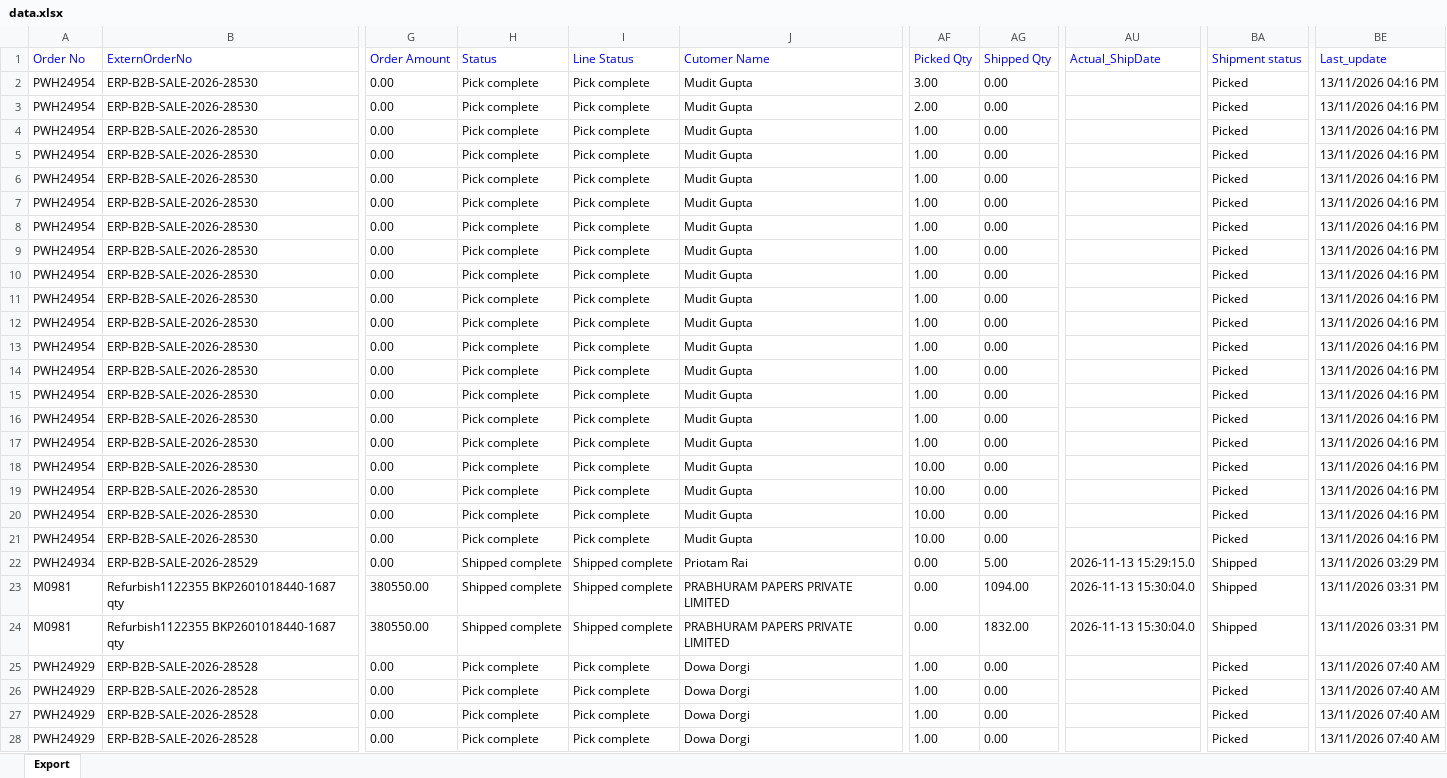
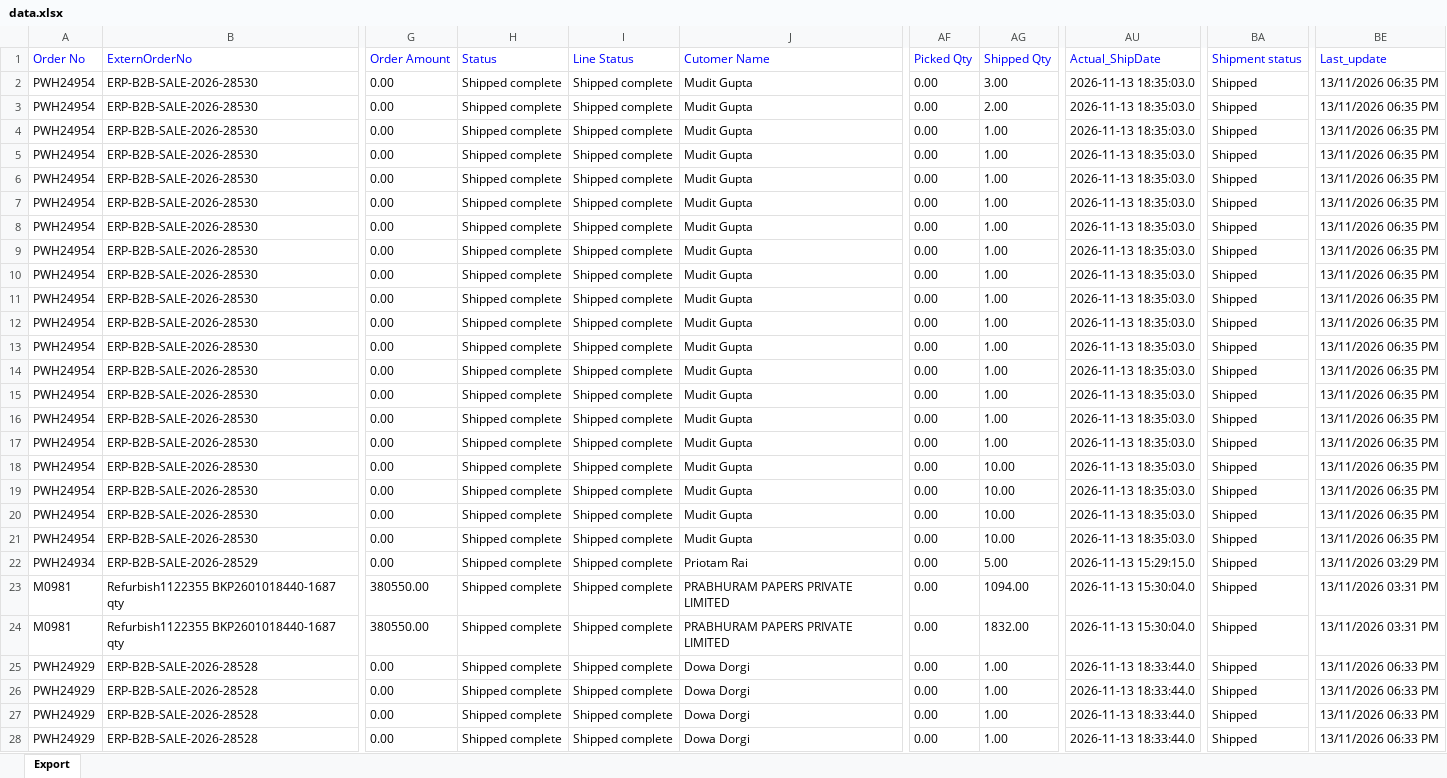
Before and after one commit to Kamal2-Pal/PW-Master-Dashboard-V2, an Excel workbook: data.xlsx, sheet Export, drawn as a sheet; only a part is shown, gaps mark what is left out; values as stored, in another font and other column widths than the file's, no borders; the diff covers the shown part only; the diff names each change by its address in the sheet, - before the commit and + after, or states it on an @@ line.

```diff
--- a/data.xlsx (sheet Export)
+++ b/data.xlsx (sheet Export)
-H2:H21 (Status): Pick complete
+H2:H21 (Status): Shipped complete
-I2:I21 (Line Status): Pick complete
+I2:I21 (Line Status): Shipped complete
-AF2 (Picked Qty): 3.00
+AF2 (Picked Qty): 0.00
-AG2 (Shipped Qty): 0.00
+AG2 (Shipped Qty): 3.00
-AU2:AU21 (Actual_ShipDate): (empty)
+AU2:AU21 (Actual_ShipDate): 2026-11-13 18:35:03.0
-BA2:BA21 (Shipment status): Picked
+BA2:BA21 (Shipment status): Shipped
-BE2:BE21 (Last_update): 13/11/2026 04:16 PM
+BE2:BE21 (Last_update): 13/11/2026 06:35 PM
-AF3 (Picked Qty): 2.00
+AF3 (Picked Qty): 0.00
-AG3 (Shipped Qty): 0.00
+AG3 (Shipped Qty): 2.00
-AF4:AF17 (Picked Qty): 1.00
+AF4:AF17 (Picked Qty): 0.00
-AG4:AG17 (Shipped Qty): 0.00
+AG4:AG17 (Shipped Qty): 1.00
-AF18:AF21 (Picked Qty): 10.00
+AF18:AF21 (Picked Qty): 0.00
-AG18:AG21 (Shipped Qty): 0.00
+AG18:AG21 (Shipped Qty): 10.00
-H25:H28 (Status): Pick complete
+H25:H28 (Status): Shipped complete
-I25:I28 (Line Status): Pick complete
+I25:I28 (Line Status): Shipped complete
-AF25:AF28 (Picked Qty): 1.00
+AF25:AF28 (Picked Qty): 0.00
-AG25:AG28 (Shipped Qty): 0.00
+AG25:AG28 (Shipped Qty): 1.00
-AU25:AU28 (Actual_ShipDate): (empty)
+AU25:AU28 (Actual_ShipDate): 2026-11-13 18:33:44.0
-BA25:BA28 (Shipment status): Picked
+BA25:BA28 (Shipment status): Shipped
-BE25:BE28 (Last_update): 13/11/2026 07:40 AM
+BE25:BE28 (Last_update): 13/11/2026 06:33 PM
```
Also changed, not shown: 435 edited cells elsewhere in this sheet, returns.xlsx, 2 other files.
